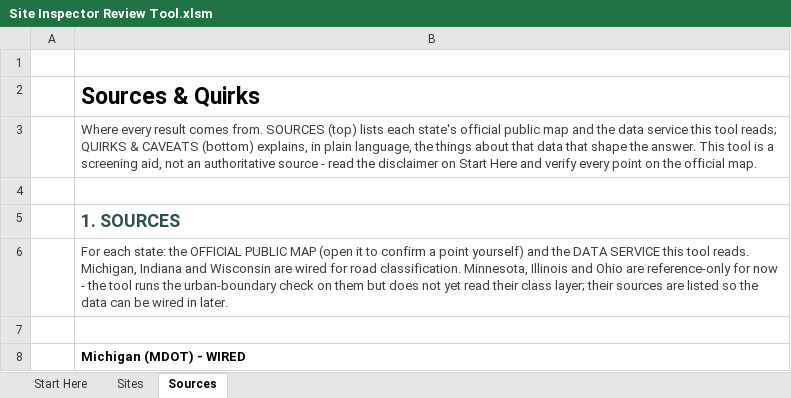
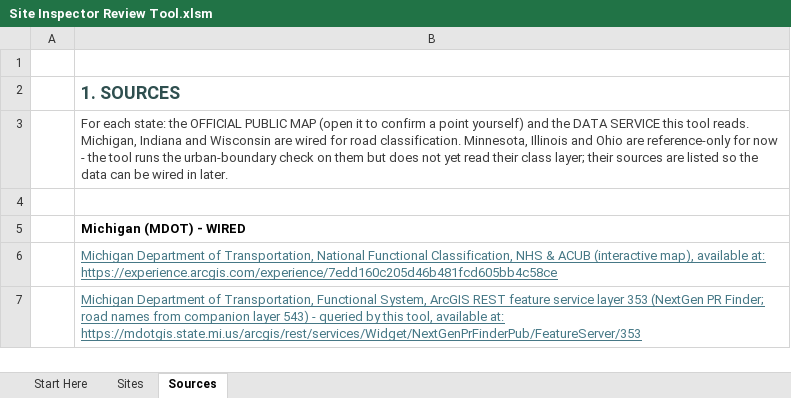
Before and after one commit to calebpaulsmith/RoadReviewer, an Excel workbook: Site Inspector Review Tool.xlsm, sheet Sources, drawn as a sheet; only a part is shown; the shorter side is filled out with more unchanged rows; values as stored, in another font and other column widths than the file's, no borders; the diff names each change by its address in the sheet, - before the commit and + after, or states it on an @@ line.

```diff
--- a/Site Inspector Review Tool.xlsm (sheet Sources)
+++ b/Site Inspector Review Tool.xlsm (sheet Sources)
-row 2:  | Sources & Quirks
-row 3:  | Where every result comes from. SOURCES (top) lists each state's official public map and the data service this tool reads; QUIRKS & CAVEATS (bottom) explains, in plain language, the things about that data that shape the answer. This tool is a screening aid, not an authoritative source - read the disclaimer on Start Here and verify every point on the official map.
-row 4: (empty)
```
Also changed, not shown: sheet Sites, sheet Start Here, charts or pictures, RoadReviewer.xlsm, 6 other files.
